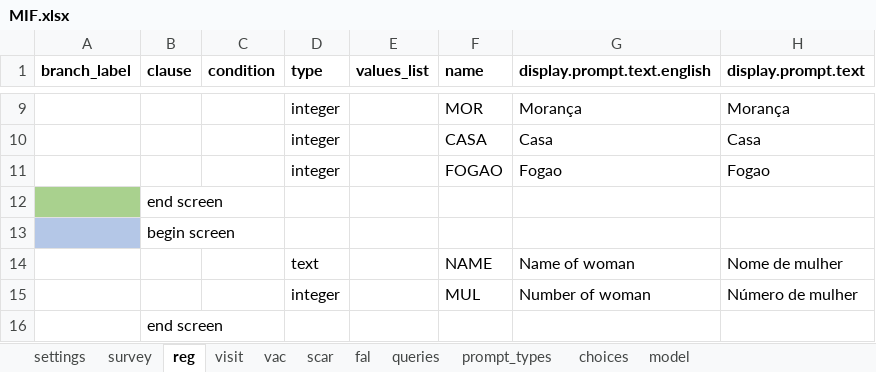
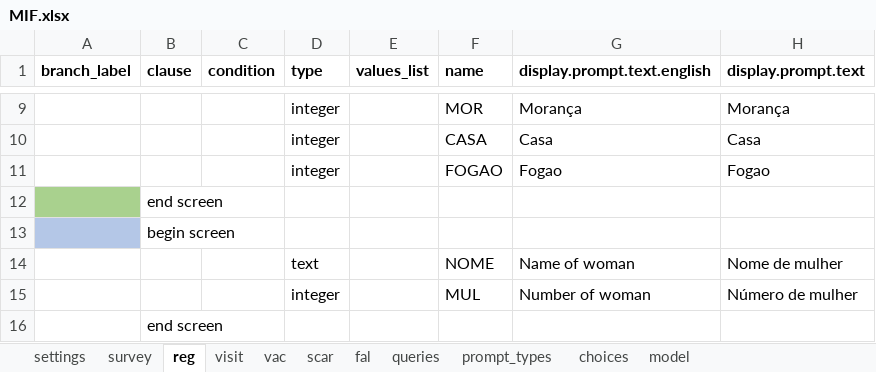
Before and after one commit to BandimHealthProject/freebase, an Excel workbook: app/config/tables/MIF/forms/MIF/MIF.xlsx, sheet reg, drawn as a sheet; only a part is shown, gaps mark what is left out; values as stored, in another font and other column widths than the file's, no borders; the diff names each change by its address in the sheet, - before the commit and + after, or states it on an @@ line.

Commit message:
NAME -> NOME

```diff
--- a/app/config/tables/MIF/forms/MIF/MIF.xlsx (sheet reg)
+++ b/app/config/tables/MIF/forms/MIF/MIF.xlsx (sheet reg)
-F14 (name): NAME
+F14 (name): NOME
```
Also changed, not shown: sheet model, 2 other files.
